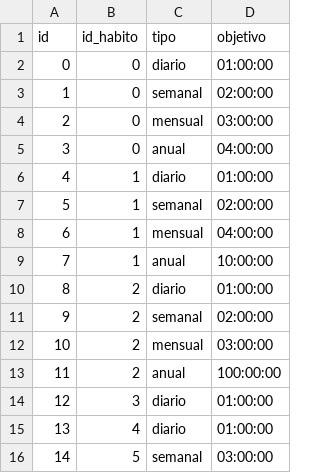
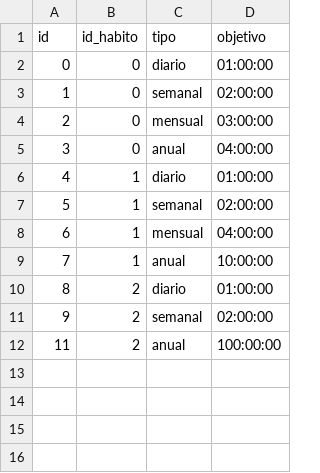
Before and after one commit to jvarlan/habit-tracker, a CSV file: datos/objetivos.csv, drawn as a sheet.

Commit message:
Añadida la opción de eliminar objetivos de forma manual

```diff
--- a/datos/objetivos.csv
+++ b/datos/objetivos.csv
@@ -11,6 +11,2 @@ id,id_habito,tipo,objetivo
 9,2,semanal,02:00:00
-10,2,mensual,03:00:00
 11,2,anual,100:00:00
-12,3,diario,01:00:00
-13,4,diario,01:00:00
-14,5,semanal,03:00:00
```
Also changed, not shown: 6 other files.
